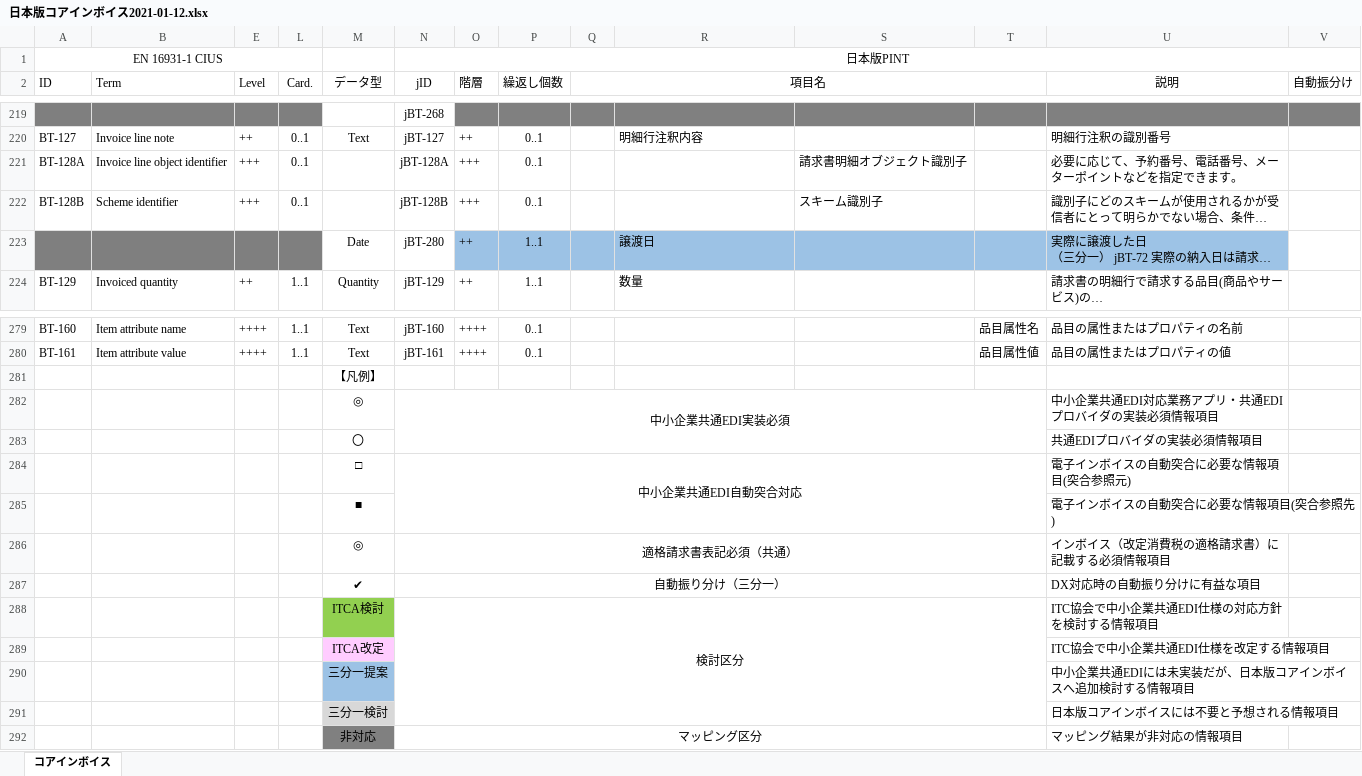
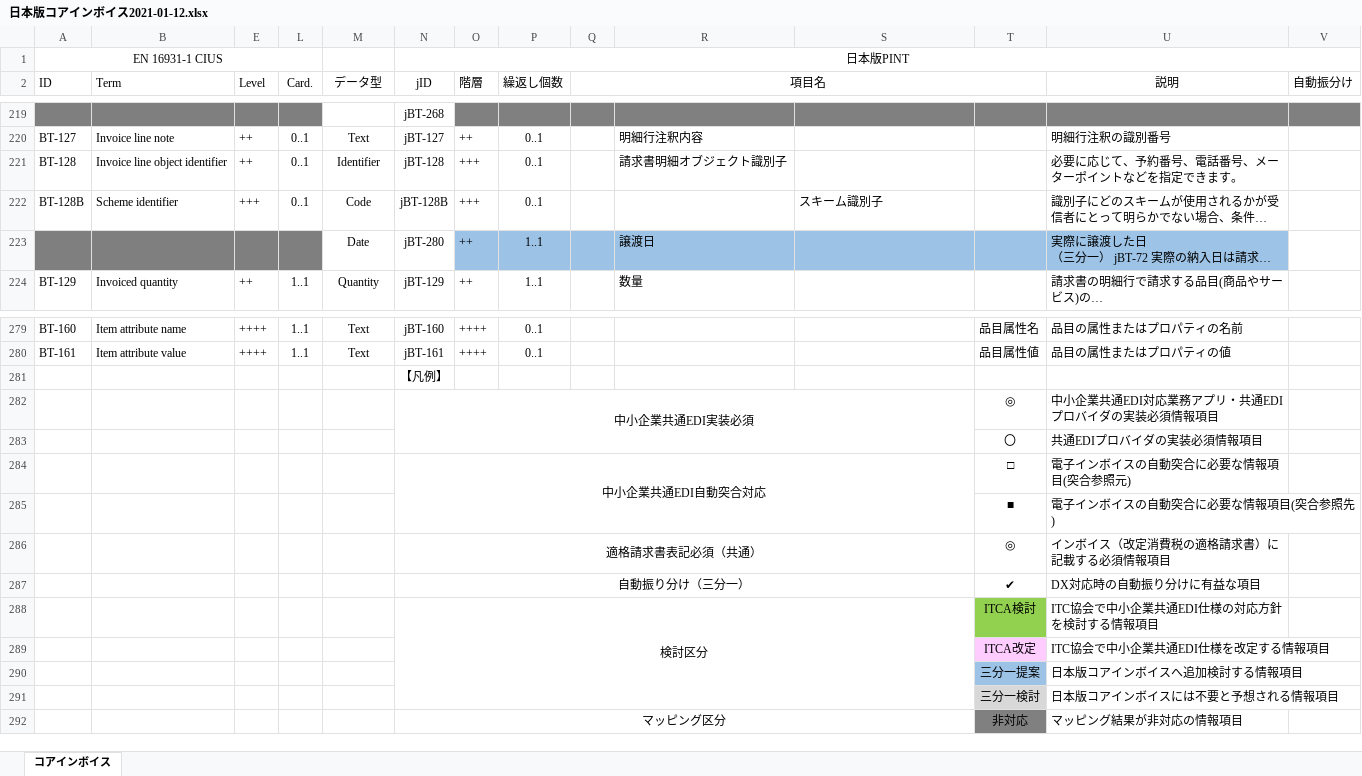
Before and after one commit to pontsoleil/EIPA, an Excel workbook: 日本版コアインボイス/日本版コアインボイス2021-01-12.xlsx, sheet コアインボイス, drawn as a sheet; only a part is shown, gaps mark what is left out; long unchanged cells end in …; values as stored, in another font and other column widths than the file's, no borders; conditional formats not drawn; removed rows and columns are numbered as before the commit, all else as after; rows hold the shown columns only; the diff covers the shown part only; the diff names each change by its address in the sheet, - before the commit and + after, or states it on an @@ line.

Commit message:
Update 日本版コアインボイス2021-01-12.xlsx

```diff
--- a/日本版コアインボイス/日本版コアインボイス2021-01-12.xlsx (sheet コアインボイス)
+++ b/日本版コアインボイス/日本版コアインボイス2021-01-12.xlsx (sheet コアインボイス)
-A221 (ID): BT-128A
+A221 (ID): BT-128
-E221 (Level): +++
+E221 (Level): ++
-M221 (データ型): (empty)
+M221 (データ型): Identifier
-N221 (jID): jBT-128A
+N221 (jID): jBT-128
-R221: (empty)
+R221: 請求書明細オブジェクト識別子
-S221: 請求書明細オブジェクト識別子
+S221: (empty)
-M222 (データ型): (empty)
+M222 (データ型): Code
-row 281:  |  |  |  | 【凡例】
-row 282:  |  |  |  | ◎ | 中小企業共通EDI実装必須 |  |  |  |  |  |  | 中小企業共通EDI対応業務アプリ・共通EDIプロバイダの実装必須情報項目
-row 283:  |  |  |  | 〇 |  |  |  |  |  |  |  | 共通EDIプロバイダの実装必須情報項目
-row 284:  |  |  |  | □ | 中小企業共通EDI自動突合対応 |  |  |  |  |  |  | 電子インボイスの自動突合に必要な情報項目(突合参照元)
-row 285:  |  |  |  | ■ |  |  |  |  |  |  |  | 電子インボイスの自動突合に必要な情報項目(突合参照先)
-row 286:  |  |  |  | ◎ | 適格請求書表記必須（共通） |  |  |  |  |  |  | インボイス（改定消費税の適格請求書）に記載する必須情報項目
-row 287:  |  |  |  | ✔ | 自動振り分け（三分一） |  |  |  |  |  |  | DX対応時の自動振り分けに有益な項目
-row 288:  |  |  |  | ITCA検討 | 検討区分 |  |  |  |  |  |  | ITC協会で中小企業共通EDI仕様の対応方針を検討する情報項目
-row 289:  |  |  |  | ITCA改定 |  |  |  |  |  |  |  | ITC協会で中小企業共通EDI仕様を改定する情報項目
-row 290:  |  |  |  | 三分一提案 |  |  |  |  |  |  |  | 中小企業共通EDIには未実装だが、日本版コアインボイスへ追加検討する情報項目
-row 291:  |  |  |  | 三分一検討 |  |  |  |  |  |  |  | 日本版コアインボイスには不要と予想される情報項目
-row 292:  |  |  |  | 非対応 | マッピング区分 |  |  |  |  |  |  | マッピング結果が非対応の情報項目
+row 281:  |  |  |  |  | 【凡例】
+row 282:  |  |  |  |  | 中小企業共通EDI実装必須 |  |  |  |  |  | ◎ | 中小企業共通EDI対応業務アプリ・共通EDIプロバイダの実装必須情報項目
+row 283:  |  |  |  |  |  |  |  |  |  |  | 〇 | 共通EDIプロバイダの実装必須情報項目
+row 284:  |  |  |  |  | 中小企業共通EDI自動突合対応 |  |  |  |  |  | □ | 電子インボイスの自動突合に必要な情報項目(突合参照元)
+row 285:  |  |  |  |  |  |  |  |  |  |  | ■ | 電子インボイスの自動突合に必要な情報項目(突合参照先)
+row 286:  |  |  |  |  | 適格請求書表記必須（共通） |  |  |  |  |  | ◎ | インボイス（改定消費税の適格請求書）に記載する必須情報項目
+row 287:  |  |  |  |  | 自動振り分け（三分一） |  |  |  |  |  | ✔ | DX対応時の自動振り分けに有益な項目
+row 288:  |  |  |  |  | 検討区分 |  |  |  |  |  | ITCA検討 | ITC協会で中小企業共通EDI仕様の対応方針を検討する情報項目
+row 289:  |  |  |  |  |  |  |  |  |  |  | ITCA改定 | ITC協会で中小企業共通EDI仕様を改定する情報項目
+row 290:  |  |  |  |  |  |  |  |  |  |  | 三分一提案 | 日本版コアインボイスへ追加検討する情報項目
+row 291:  |  |  |  |  |  |  |  |  |  |  | 三分一検討 | 日本版コアインボイスには不要と予想される情報項目
+row 292:  |  |  |  |  | マッピング区分 |  |  |  |  |  | 非対応 | マッピング結果が非対応の情報項目
```
Also changed, not shown: 18 edited cells, cell formats and merged cells elsewhere in this sheet.
